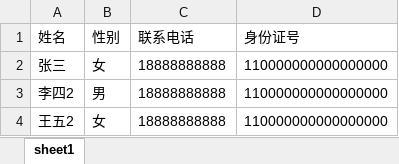
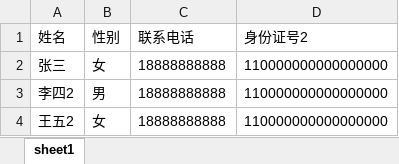
Before and after one commit to ITzhijie/rensheju, an Excel workbook: app/public/admin/download/text1.xlsx, sheet sheet1, drawn as a sheet; values as stored, in another font and other column widths than the file's, no borders; the diff names each change by its address in the sheet, - before the commit and + after, or states it on an @@ line.

```diff
--- a/app/public/admin/download/text1.xlsx (sheet sheet1)
+++ b/app/public/admin/download/text1.xlsx (sheet sheet1)
-D1: 身份证号
+D1: 身份证号2
```
Also changed, not shown: 8 other files.
